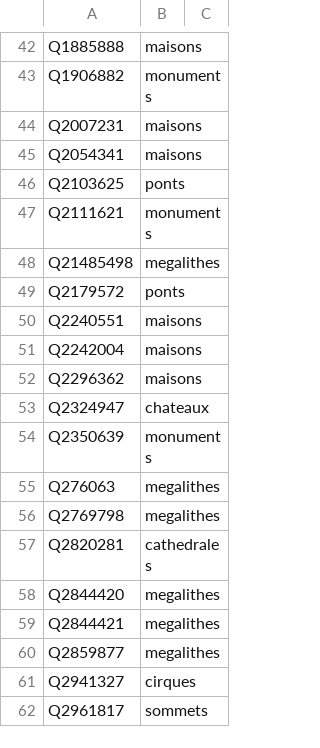
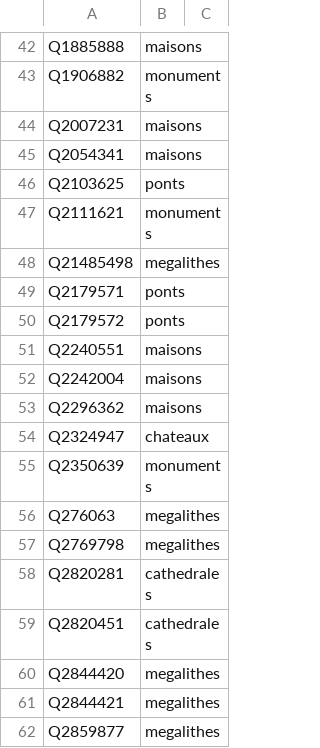
Before and after one commit to alexnr10/roam, a CSV file: pipeline/data/manual/themes.csv, drawn as a sheet; only a part is shown, gaps mark what is left out; the shorter side is filled out with more unchanged rows; the diff names each change by its address in the sheet, - before the commit and + after, or states it on an @@ line.

```diff
--- a/pipeline/data/manual/themes.csv
+++ b/pipeline/data/manual/themes.csv
+row 49: Q2179571 | ponts
+row 59: Q2820451 | cathedrales
```
Also changed, not shown: pipeline/data/manual/decisions.csv.
